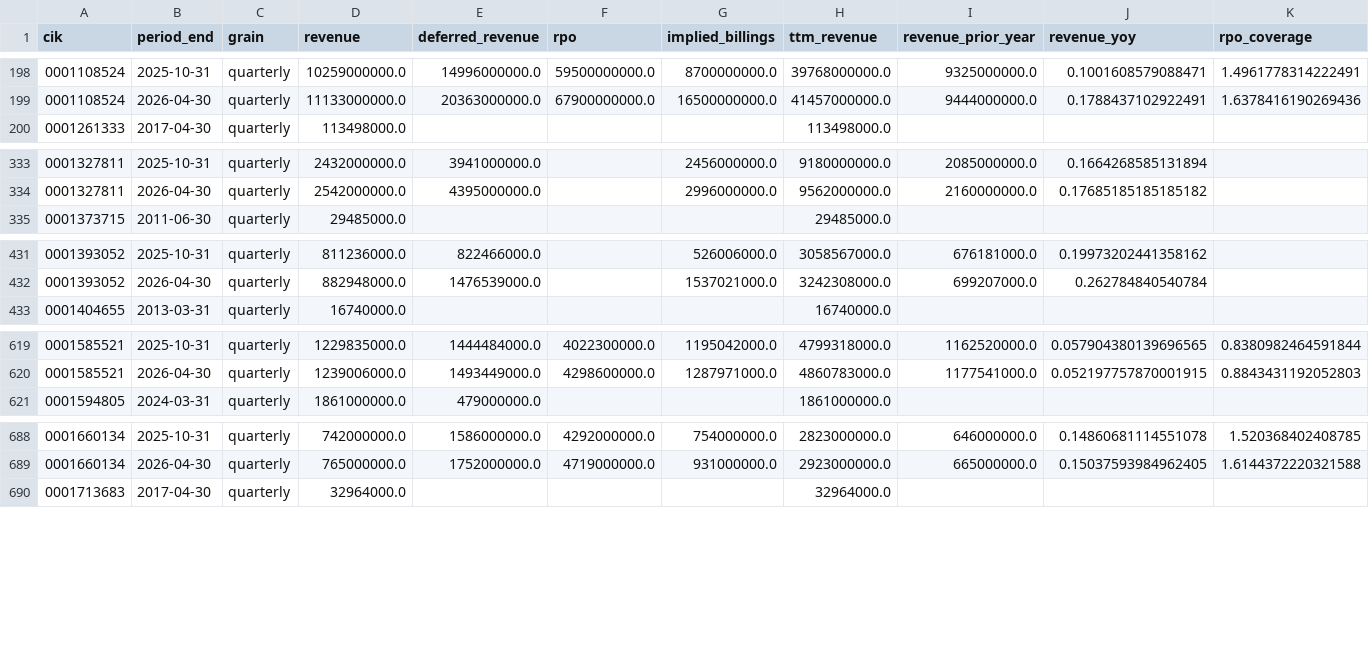
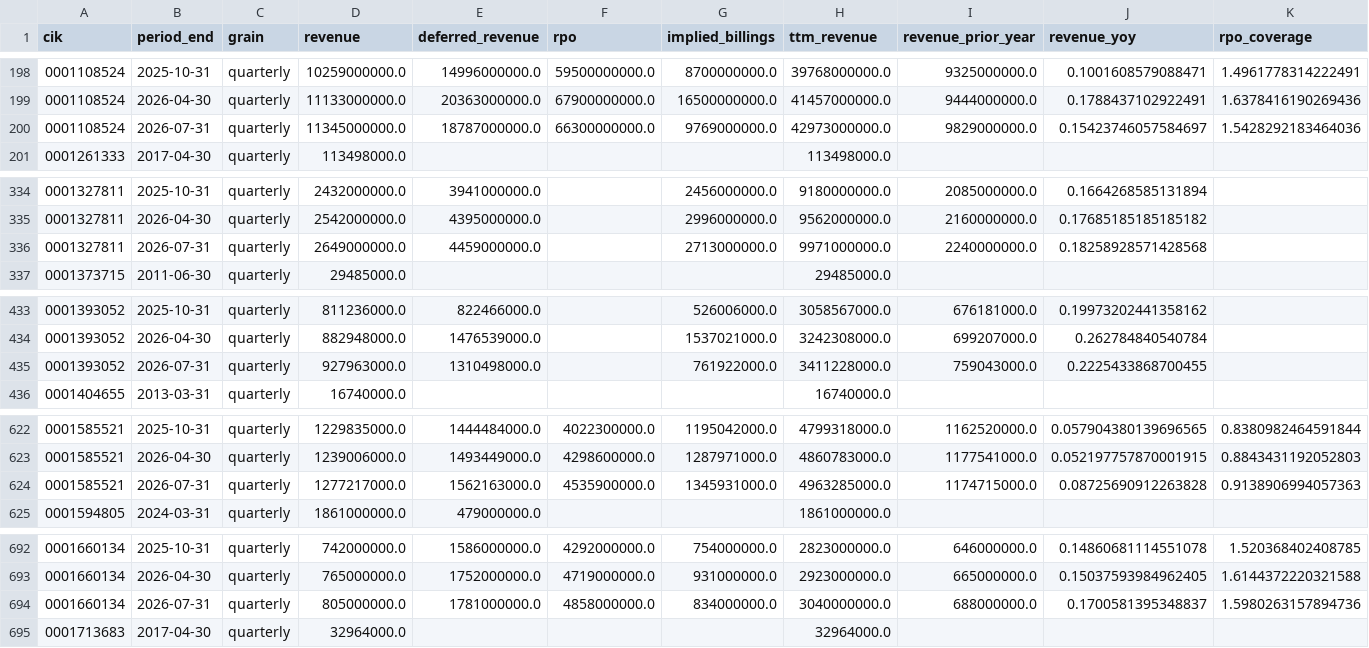
Before and after one commit to AbdulRauf96/saas-revenue-pipeline, a CSV file: output/metrics_quarterly.csv, drawn as a sheet; only a part is shown, gaps mark what is left out; rows hold the shown columns only; the diff names each change by its address in the sheet, - before the commit and + after, or states it on an @@ line.

```diff
--- a/output/metrics_quarterly.csv
+++ b/output/metrics_quarterly.csv
+row 200: 0001108524 | 2026-07-31 | quarterly | 11345000000.0 | 18787000000.0 | 66300000000.0 | 9769000000.0 | 42973000000.0 | 9829000000.0 | 0.15423746057584697 | 1.5428292183464036
+row 336: 0001327811 | 2026-07-31 | quarterly | 2649000000.0 | 4459000000.0 |  | 2713000000.0 | 9971000000.0 | 2240000000.0 | 0.18258928571428568
+row 435: 0001393052 | 2026-07-31 | quarterly | 927963000.0 | 1310498000.0 |  | 761922000.0 | 3411228000.0 | 759043000.0 | 0.2225433868700455
+row 624: 0001585521 | 2026-07-31 | quarterly | 1277217000.0 | 1562163000.0 | 4535900000.0 | 1345931000.0 | 4963285000.0 | 1174715000.0 | 0.08725690912263828 | 0.9138906994057363
+row 694: 0001660134 | 2026-07-31 | quarterly | 805000000.0 | 1781000000.0 | 4858000000.0 | 834000000.0 | 3040000000.0 | 688000000.0 | 0.1700581395348837 | 1.5980263157894736
```
Also changed, not shown: 1 other file.
